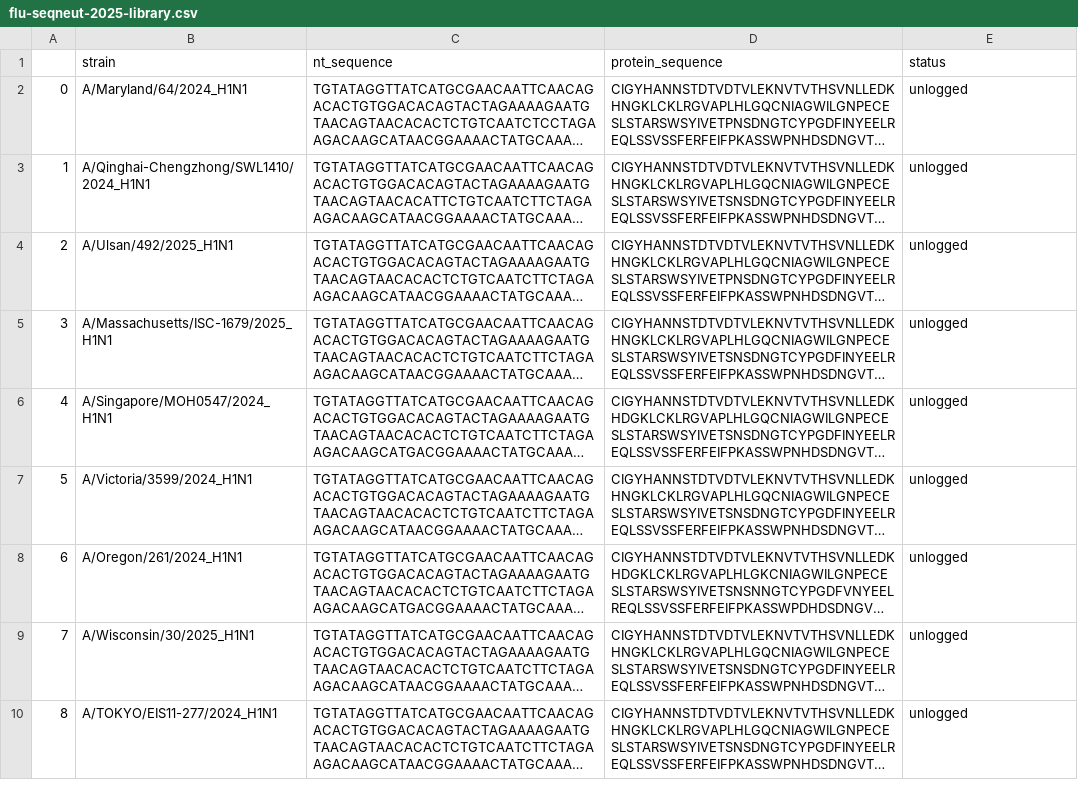
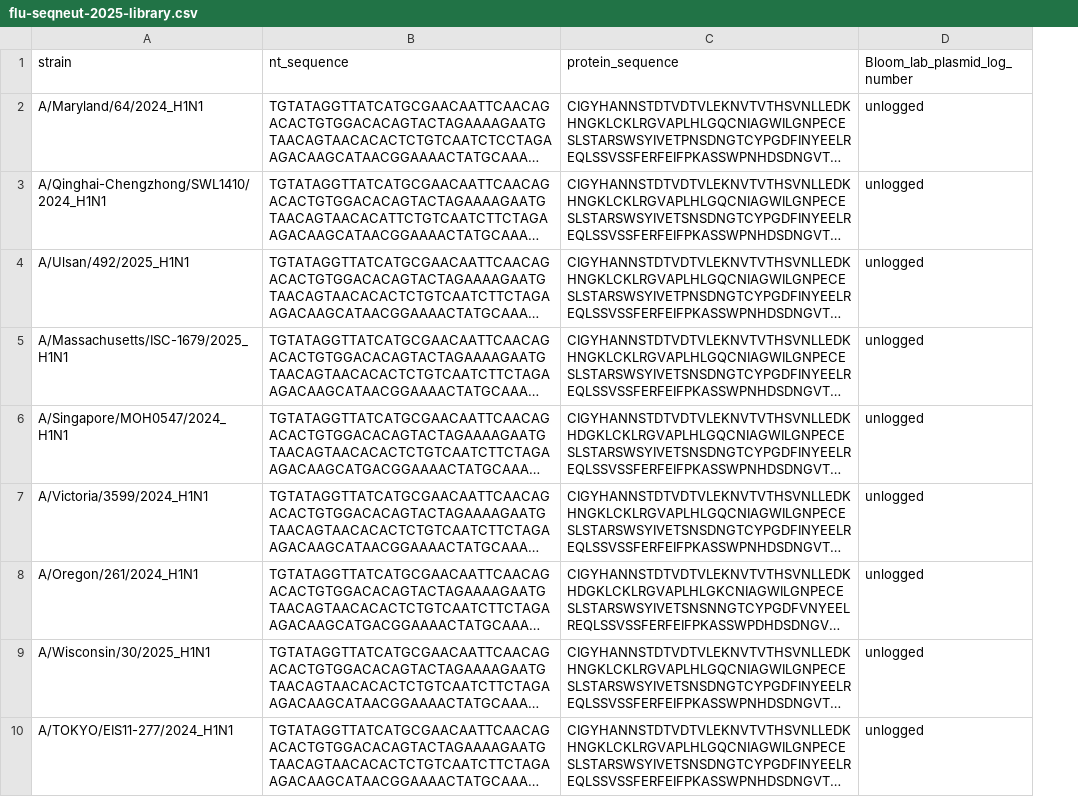
Before and after one commit to jbloomlab/flu-seqneut-2025, a CSV file: data/ha_sequences/flu-seqneut-2025-library.csv, drawn as a sheet; only a part is shown; long unchanged cells end in …; removed rows and columns are numbered as before the commit, all else as after; the diff names each change by its address in the sheet, - before the commit and + after, or states it on an @@ line.

```diff
--- a/data/ha_sequences/flu-seqneut-2025-library.csv
+++ b/data/ha_sequences/flu-seqneut-2025-library.csv
-column A, rows 2-10: 0 | 1 | 2 | 3 | 4 | 5 | 6 | 7 | 8
-D1: status
+D1: Bloom_lab_plasmid_log_number
```
Also changed, not shown: non-pipeline_analyses/library_design/results/inputs_for_seqneut-pipeline/flu-seqneut-2025-barcode-to-strain.csv, 1 other file.
